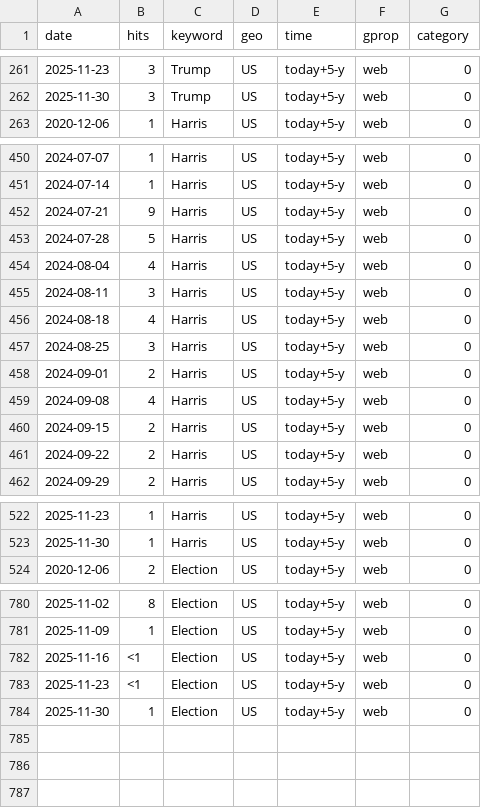
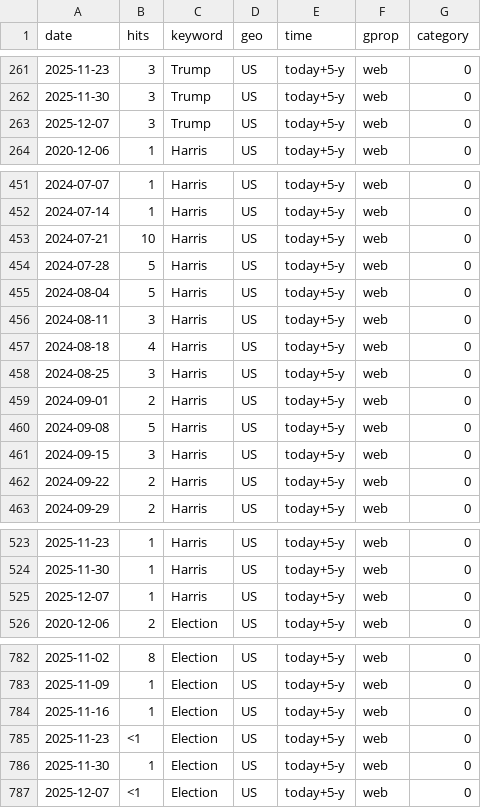
Before and after one commit to Musharraf24/Musharraf24.github.io, a CSV file: googletrends_r.csv, drawn as a sheet; only a part is shown, gaps mark what is left out; the diff covers the shown part only.

```diff
--- a/googletrends_r.csv
+++ b/googletrends_r.csv
@@ -262,2 +262,3 @@
 2025-11-30,"3","Trump","US","today+5-y","web",0
+2025-12-07,"3","Trump","US","today+5-y","web",0
 2020-12-06,"1","Harris","US","today+5-y","web",0
@@ -451,5 +452,5 @@
 2024-07-14,"1","Harris","US","today+5-y","web",0
-2024-07-21,"9","Harris","US","today+5-y","web",0
+2024-07-21,"10","Harris","US","today+5-y","web",0
 2024-07-28,"5","Harris","US","today+5-y","web",0
-2024-08-04,"4","Harris","US","today+5-y","web",0
+2024-08-04,"5","Harris","US","today+5-y","web",0
 2024-08-11,"3","Harris","US","today+5-y","web",0
@@ -458,4 +459,4 @@
 2024-09-01,"2","Harris","US","today+5-y","web",0
-2024-09-08,"4","Harris","US","today+5-y","web",0
-2024-09-15,"2","Harris","US","today+5-y","web",0
+2024-09-08,"5","Harris","US","today+5-y","web",0
+2024-09-15,"3","Harris","US","today+5-y","web",0
 2024-09-22,"2","Harris","US","today+5-y","web",0
@@ -523,2 +524,3 @@
 2025-11-30,"1","Harris","US","today+5-y","web",0
+2025-12-07,"1","Harris","US","today+5-y","web",0
 2020-12-06,"2","Election","US","today+5-y","web",0
@@ -781,4 +783,5 @@
 2025-11-09,"1","Election","US","today+5-y","web",0
-2025-11-16,"<1","Election","US","today+5-y","web",0
+2025-11-16,"1","Election","US","today+5-y","web",0
 2025-11-23,"<1","Election","US","today+5-y","web",0
 2025-11-30,"1","Election","US","today+5-y","web",0
+2025-12-07,"<1","Election","US","today+5-y","web",0
```
Also changed, not shown: 21 edited cells elsewhere in this file, 19 other files.
